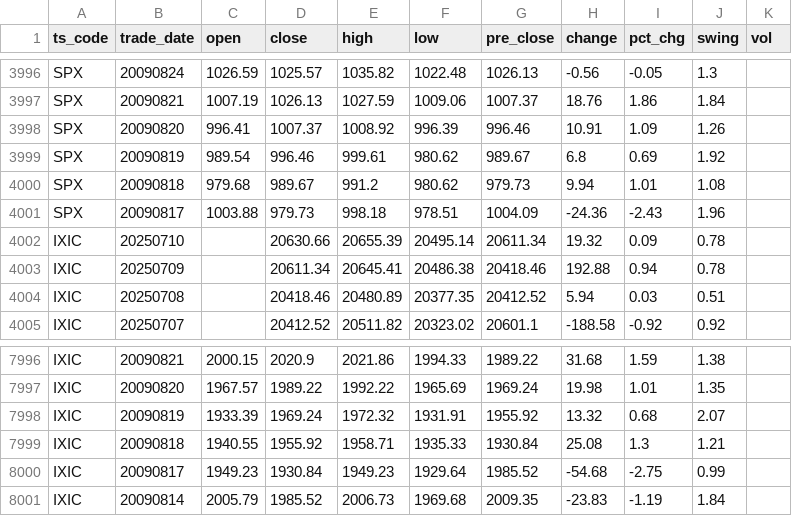
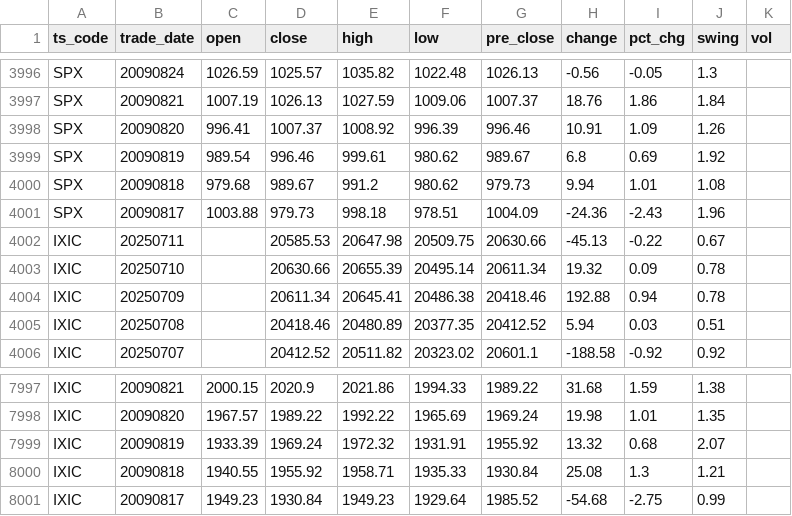
Before and after one commit to AFAN-LIFE/macropage, a CSV file: data/global_index.csv, drawn as a sheet; only a part is shown, gaps mark what is left out; removed rows and columns are numbered as before the commit, all else as after; the diff names each change by its address in the sheet, - before the commit and + after, or states it on an @@ line.

Commit message:
daily update tushare data

```diff
--- a/data/global_index.csv
+++ b/data/global_index.csv
+row 4002: IXIC | 20250711 |  | 20585.53 | 20647.98 | 20509.75 | 20630.66 | -45.13 | -0.22 | 0.67
-row 8001: IXIC | 20090814 | 2005.79 | 1985.52 | 2006.73 | 1969.68 | 2009.35 | -23.83 | -1.19 | 1.84
```
